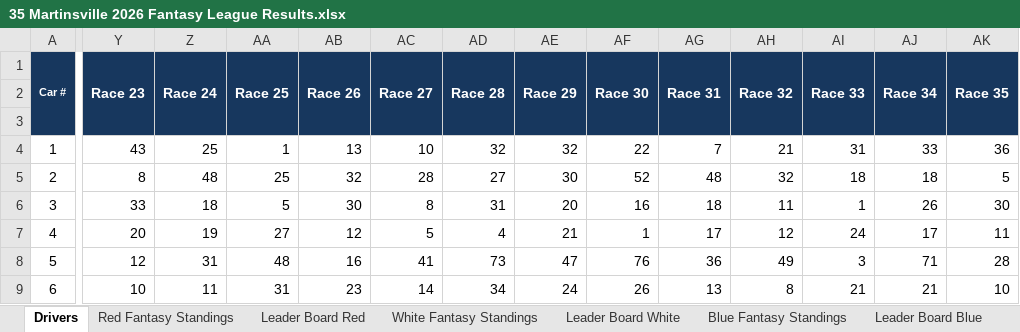
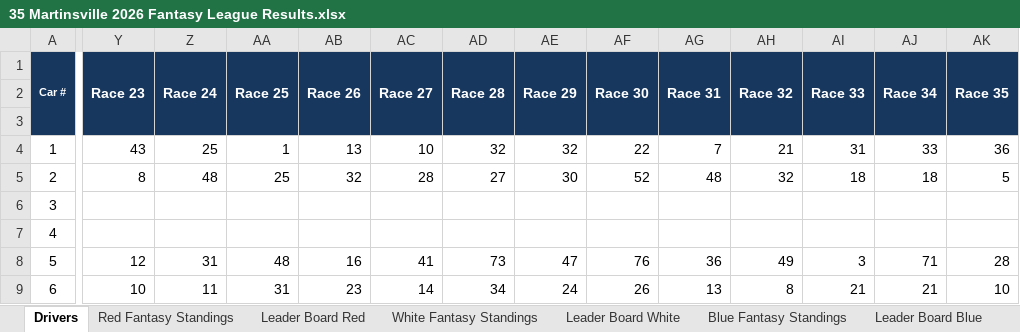
Before and after one commit to tac900/nascar2026, an Excel workbook: assets/score-sheets/35 Martinsville 2026 Fantasy League Results.xlsx, sheet Drivers, drawn as a sheet; only a part is shown, gaps mark what is left out; values as stored, in another font and other column widths than the file's, no borders; the diff covers the shown part only; the diff names each change by its address in the sheet, - before the commit and + after, or states it on an @@ line.

```diff
--- a/assets/score-sheets/35 Martinsville 2026 Fantasy League Results.xlsx (sheet Drivers)
+++ b/assets/score-sheets/35 Martinsville 2026 Fantasy League Results.xlsx (sheet Drivers)
-Y6 (Race 23): 33
+Y6 (Race 23): (empty)
-Z6 (Race 24): 18
+Z6 (Race 24): (empty)
-AA6 (Race 25): 5
+AA6 (Race 25): (empty)
-AB6 (Race 26): 30
+AB6 (Race 26): (empty)
-AC6 (Race 27): 8
+AC6 (Race 27): (empty)
-AD6 (Race 28): 31
+AD6 (Race 28): (empty)
-AE6 (Race 29): 20
+AE6 (Race 29): (empty)
-AF6 (Race 30): 16
+AF6 (Race 30): (empty)
-AG6 (Race 31): 18
+AG6 (Race 31): (empty)
-AH6 (Race 32): 11
+AH6 (Race 32): (empty)
-AI6 (Race 33): 1
+AI6 (Race 33): (empty)
-AJ6 (Race 34): 26
+AJ6 (Race 34): (empty)
-AK6 (Race 35): 30
+AK6 (Race 35): (empty)
-Y7 (Race 23): 20
+Y7 (Race 23): (empty)
-Z7 (Race 24): 19
+Z7 (Race 24): (empty)
-AA7 (Race 25): 27
+AA7 (Race 25): (empty)
-AB7 (Race 26): 12
+AB7 (Race 26): (empty)
-AC7 (Race 27): 5
+AC7 (Race 27): (empty)
-AD7 (Race 28): 4
+AD7 (Race 28): (empty)
-AE7 (Race 29): 21
+AE7 (Race 29): (empty)
-AF7 (Race 30): 1
+AF7 (Race 30): (empty)
-AG7 (Race 31): 17
+AG7 (Race 31): (empty)
-AH7 (Race 32): 12
+AH7 (Race 32): (empty)
-AI7 (Race 33): 24
+AI7 (Race 33): (empty)
-AJ7 (Race 34): 17
+AJ7 (Race 34): (empty)
-AK7 (Race 35): 11
+AK7 (Race 35): (empty)
```
Also changed, not shown: 213 edited cells elsewhere in this sheet, sheet White Fantasy Standings, sheet Red Fantasy Standings, sheet Blue Fantasy Standings, charts or pictures, 2 other files.
